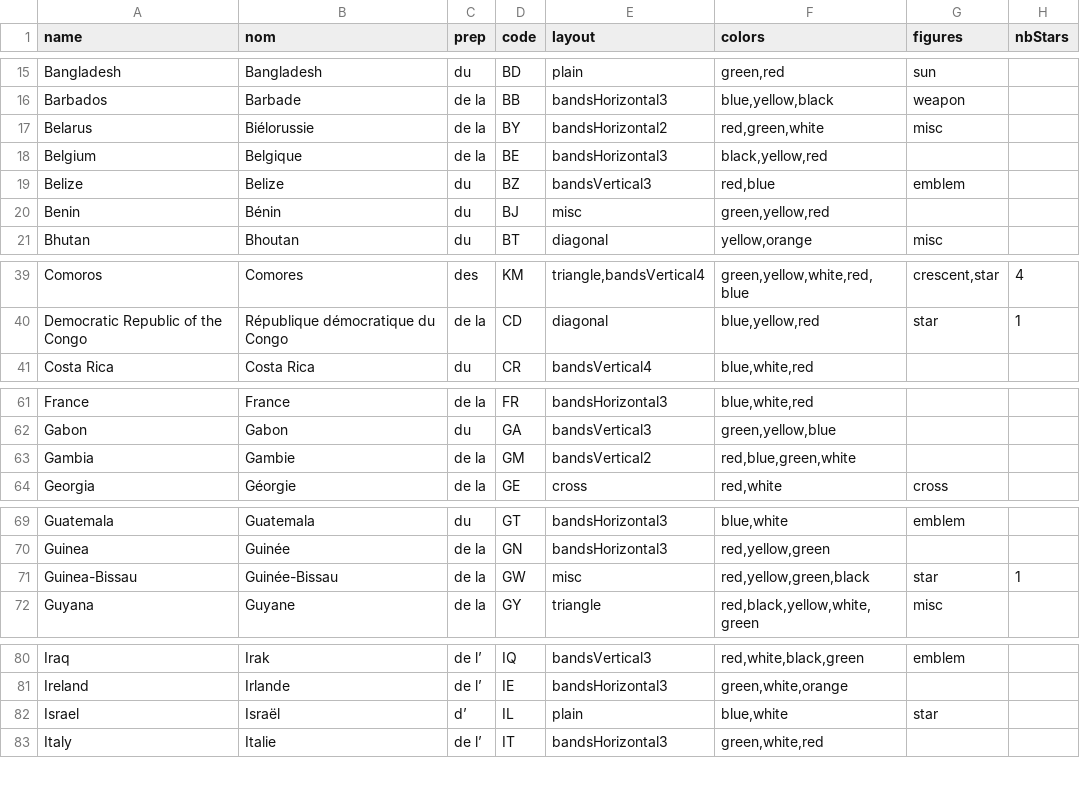
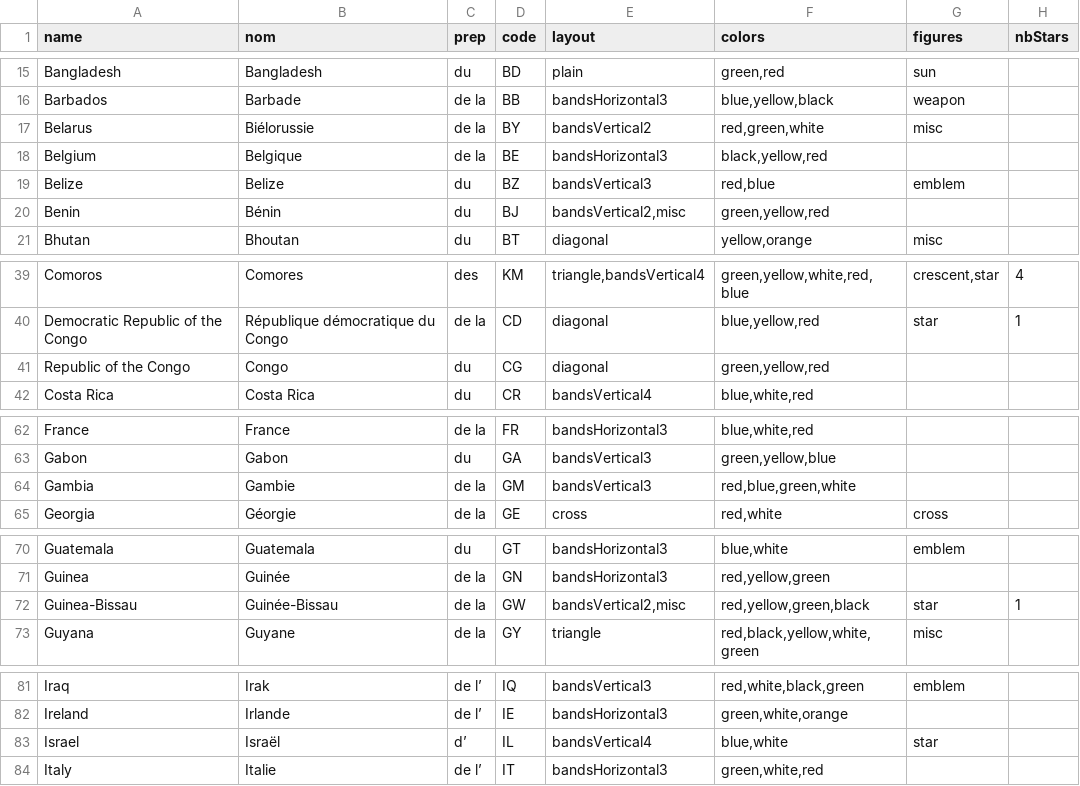
Before and after one commit to TomFevrier/flaginator, a CSV file: public/flags.csv, drawn as a sheet; only a part is shown, gaps mark what is left out; the diff covers the shown part only.

```diff
--- a/public/flags.csv
+++ b/public/flags.csv
@@ -17 +17 @@ Barbados,Barbade,de la ,BB,bandsHorizontal3,"blue,yellow,black",weapon,
-Belarus,Biélorussie,de la ,BY,bandsHorizontal2,"red,green,white",misc,
+Belarus,Biélorussie,de la,BY,bandsVertical2,"red,green,white",misc,
@@ -20 +20 @@ Belize,Belize,du ,BZ,bandsVertical3,"red,blue",emblem,
-Benin,Bénin,du ,BJ,misc,"green,yellow,red",,
+Benin,Bénin,du,BJ,"bandsVertical2,misc","green,yellow,red",,
@@ -40,0 +41 @@ Democratic Republic of the Congo,République démocratique du Congo,de la ,CD,di
+Republic of the Congo,Congo,du ,CG,diagonal,"green,yellow,red",,
@@ -63 +64 @@ Gabon,Gabon,du ,GA,bandsVertical3,"green,yellow,blue",,
-Gambia,Gambie,de la ,GM,bandsVertical2,"red,blue,green,white",,
+Gambia,Gambie,de la,GM,bandsVertical3,"red,blue,green,white",,
@@ -71 +72 @@ Guinea,Guinée,de la ,GN,bandsHorizontal3,"red,yellow,green",,
-Guinea-Bissau,Guinée-Bissau,de la ,GW,misc,"red,yellow,green,black",star,1
+Guinea-Bissau,Guinée-Bissau,de la,GW,"bandsVertical2,misc","red,yellow,green,black",star,1
@@ -81,3 +82,3 @@ Iraq,Irak,de l’,IQ,bandsVertical3,"red,white,black,green",emblem,
 Ireland,Irlande,de l’,IE,bandsHorizontal3,"green,white,orange",,
-Israel,Israël,d’,IL,plain,"blue,white",star,
+Israel,Israël,d’,IL,bandsVertical4,"blue,white",star,
 Italy,Italie,de l’,IT,bandsHorizontal3,"green,white,red",,
```
Also changed, not shown: 4 edited cells elsewhere in this file, 11 other files.
